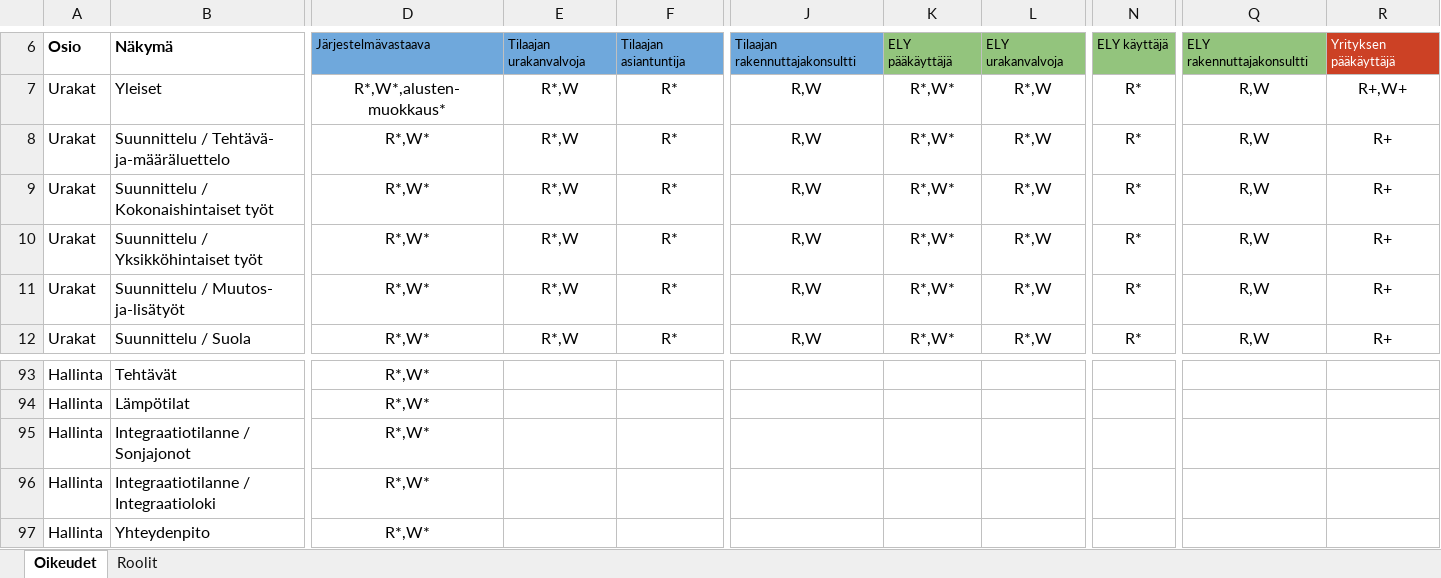
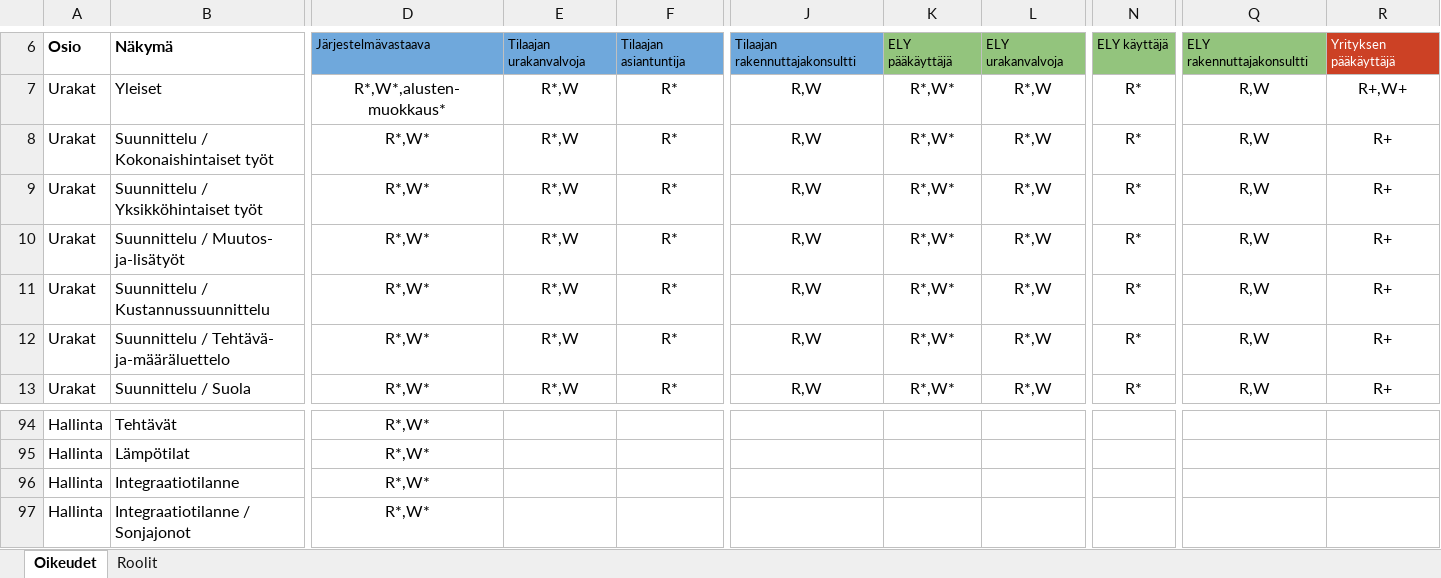
Before and after one commit to finnishtransportagency/harja, an Excel workbook: resources/roolit.xlsx, sheet Oikeudet, drawn as a sheet; only a part is shown, gaps mark what is left out; the shorter side is filled out with more unchanged rows; values as stored, in another font and other column widths than the file's, no borders; rows hold the shown columns only; the diff names each change by its address in the sheet, - before the commit and + after, or states it on an @@ line.

Commit message:
Korjaa roolit conflict

```diff
--- a/resources/roolit.xlsx (sheet Oikeudet)
+++ b/resources/roolit.xlsx (sheet Oikeudet)
+row 11: Urakat | Suunnittelu / Kustannussuunnittelu | R*,W* | R*,W | R* | R,W | R*,W* | R*,W | R* | R,W | R+
@@ row 8 moved to row 12: Urakat @@
+row 96: Hallinta | Integraatiotilanne | R*,W*
```
